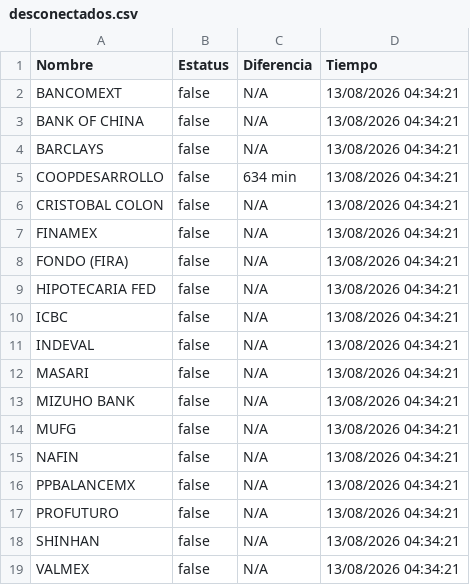
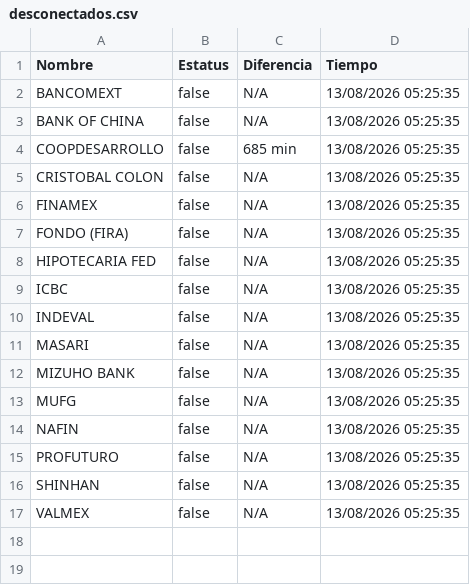
Before and after one commit to mali1412/monspei-scrapper, a CSV file: salidas/desconectados.csv, drawn as a sheet.

```diff
--- a/salidas/desconectados.csv
+++ b/salidas/desconectados.csv
@@ -1,19 +1,17 @@
 Nombre,Estatus,Diferencia,Tiempo
-"BANCOMEXT",false,N/A,13/08/2026 04:34:21
-"BANK OF CHINA",false,N/A,13/08/2026 04:34:21
-"BARCLAYS",false,N/A,13/08/2026 04:34:21
-"COOPDESARROLLO",false,634 min,13/08/2026 04:34:21
-"CRISTOBAL COLON",false,N/A,13/08/2026 04:34:21
-"FINAMEX",false,N/A,13/08/2026 04:34:21
-"FONDO (FIRA)",false,N/A,13/08/2026 04:34:21
-"HIPOTECARIA FED",false,N/A,13/08/2026 04:34:21
-"ICBC",false,N/A,13/08/2026 04:34:21
-"INDEVAL",false,N/A,13/08/2026 04:34:21
-"MASARI",false,N/A,13/08/2026 04:34:21
-"MIZUHO BANK",false,N/A,13/08/2026 04:34:21
-"MUFG",false,N/A,13/08/2026 04:34:21
-"NAFIN",false,N/A,13/08/2026 04:34:21
-"PPBALANCEMX",false,N/A,13/08/2026 04:34:21
-"PROFUTURO",false,N/A,13/08/2026 04:34:21
-"SHINHAN",false,N/A,13/08/2026 04:34:21
-"VALMEX",false,N/A,13/08/2026 04:34:21
+"BANCOMEXT",false,N/A,13/08/2026 05:25:35
+"BANK OF CHINA",false,N/A,13/08/2026 05:25:35
+"COOPDESARROLLO",false,685 min,13/08/2026 05:25:35
+"CRISTOBAL COLON",false,N/A,13/08/2026 05:25:35
+"FINAMEX",false,N/A,13/08/2026 05:25:35
+"FONDO (FIRA)",false,N/A,13/08/2026 05:25:35
+"HIPOTECARIA FED",false,N/A,13/08/2026 05:25:35
+"ICBC",false,N/A,13/08/2026 05:25:35
+"INDEVAL",false,N/A,13/08/2026 05:25:35
+"MASARI",false,N/A,13/08/2026 05:25:35
+"MIZUHO BANK",false,N/A,13/08/2026 05:25:35
+"MUFG",false,N/A,13/08/2026 05:25:35
+"NAFIN",false,N/A,13/08/2026 05:25:35
+"PROFUTURO",false,N/A,13/08/2026 05:25:35
+"SHINHAN",false,N/A,13/08/2026 05:25:35
+"VALMEX",false,N/A,13/08/2026 05:25:35
```
Also changed, not shown: salidas/all.csv, 2 other files.
